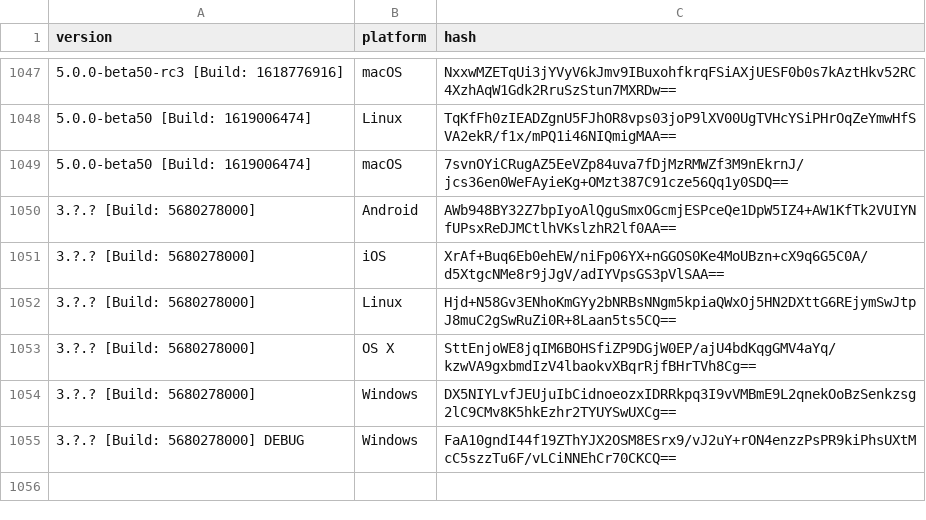
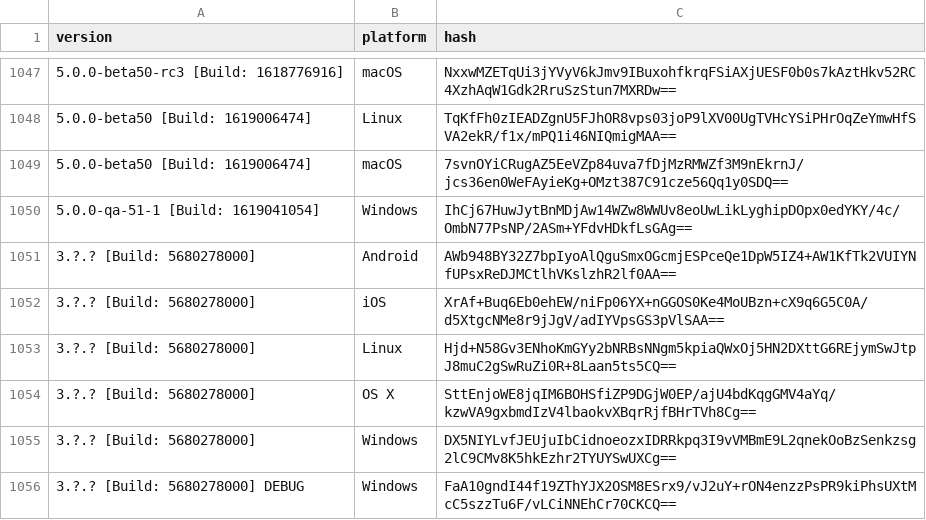
Before and after one commit to ReSpeak/tsdeclarations, a CSV file: Versions.csv, drawn as a sheet; only a part is shown, gaps mark what is left out.

Commit message:
Added new version: 5.0.0-qa-51-1 [Build: 1619041054],Windows

```diff
--- a/Versions.csv
+++ b/Versions.csv
@@ -1049,2 +1049,3 @@ version,platform,hash
 5.0.0-beta50 [Build: 1619006474],macOS,7svnOYiCRugAZ5EeVZp84uva7fDjMzRMWZf3M9nEkrnJ/jcs36en0WeFAyieKg+OMzt387C91cze56Qq1y0SDQ==
+5.0.0-qa-51-1 [Build: 1619041054],Windows,IhCj67HuwJytBnMDjAw14WZw8WWUv8eoUwLikLyghipDOpx0edYKY/4c/OmbN77PsNP/2ASm+YFdvHDkfLsGAg==
 3.?.? [Build: 5680278000],Android,AWb948BY32Z7bpIyoAlQguSmxOGcmjESPceQe1DpW5IZ4+AW1KfTk2VUIYNfUPsxReDJMCtlhVKslzhR2lf0AA==
```
